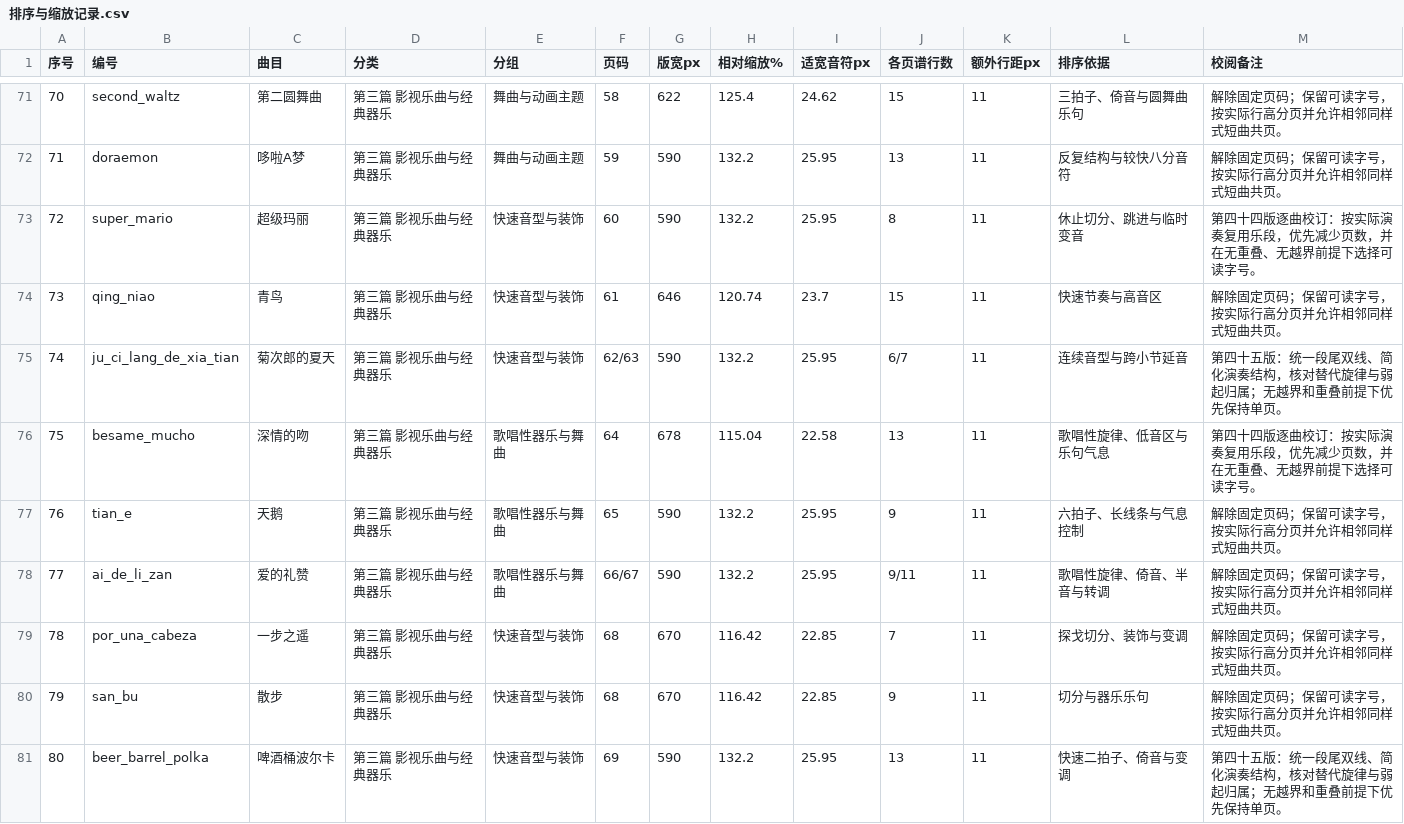
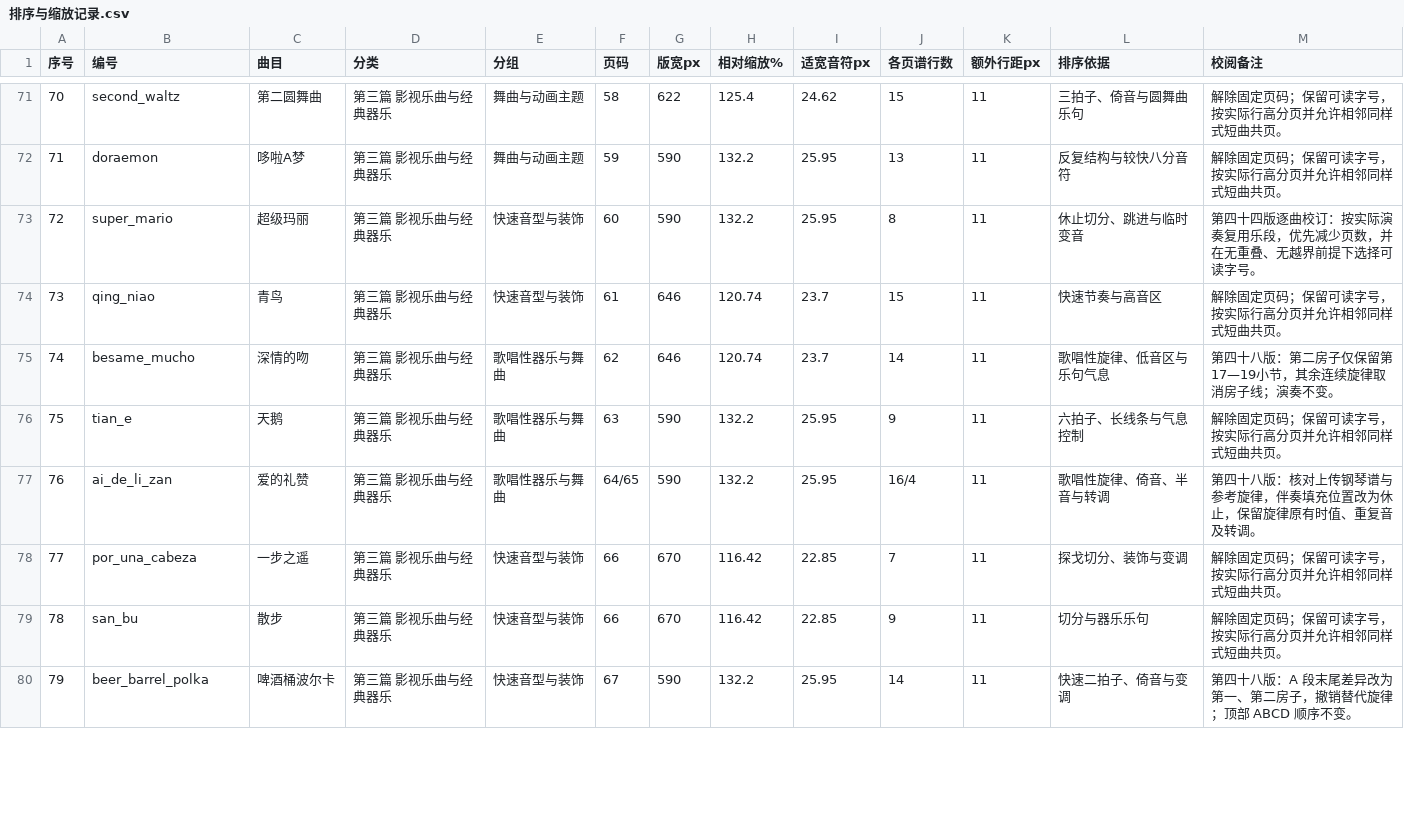
Before and after one commit to huazhechen/m3n, a CSV file: scorebook/排序与缩放记录.csv, drawn as a sheet; only a part is shown, gaps mark what is left out; removed rows and columns are numbered as before the commit, all else as after; the diff covers the shown part only; the diff names each change by its address in the sheet, - before the commit and + after, or states it on an @@ line.

```diff
--- a/scorebook/排序与缩放记录.csv
+++ b/scorebook/排序与缩放记录.csv
-row 75: 74 | ju_ci_lang_de_xia_tian | 菊次郎的夏天 | 第三篇 影视乐曲与经典器乐 | 快速音型与装饰 | 62/63 | 590 | 132.2 | 25.95 | 6/7 | 11 | 连续音型与跨小节延音 | 第四十五版：统一段尾双线、简化演奏结构，核对替代旋律与弱起归属；无越界和重叠前提下优先保持单页。
@@ column A (序号) renumbered from row 75 down @@
-F75 (页码): 64
+F75 (页码): 62
-G75 (版宽px): 678
+G75 (版宽px): 646
-H75 (相对缩放%): 115.04
+H75 (相对缩放%): 120.74
-I75 (适宽音符px): 22.58
+I75 (适宽音符px): 23.7
-J75 (各页谱行数): 13
+J75 (各页谱行数): 14
-M75 (校阅备注): 第四十四版逐曲校订：按实际演奏复用乐段，优先减少页数，并在无重叠、无越界前提下选择可读字号。
+M75 (校阅备注): 第四十八版：第二房子仅保留第17—19小节，其余连续旋律取消房子线；演奏不变。
-F76 (页码): 65
+F76 (页码): 63
-F77 (页码): 66/67
+F77 (页码): 64/65
-J77 (各页谱行数): 9/11
+J77 (各页谱行数): 16/4
-M77 (校阅备注): 解除固定页码；保留可读字号，按实际行高分页并允许相邻同样式短曲共页。
+M77 (校阅备注): 第四十八版：核对上传钢琴谱与参考旋律，伴奏填充位置改为休止，保留旋律原有时值、重复音及转调。
-F78:F79 (页码): 68
+F78:F79 (页码): 66
-F80 (页码): 69
+F80 (页码): 67
-J80 (各页谱行数): 13
+J80 (各页谱行数): 14
-M80 (校阅备注): 第四十五版：统一段尾双线、简化演奏结构，核对替代旋律与弱起归属；无越界和重叠前提下优先保持单页。
+M80 (校阅备注): 第四十八版：A 段末尾差异改为第一、第二房子，撤销替代旋律；顶部 ABCD 顺序不变。
```
Also changed, not shown: 14 edited cells elsewhere in this file, scorebook/播放标记全量核查.csv, 31 other files.
